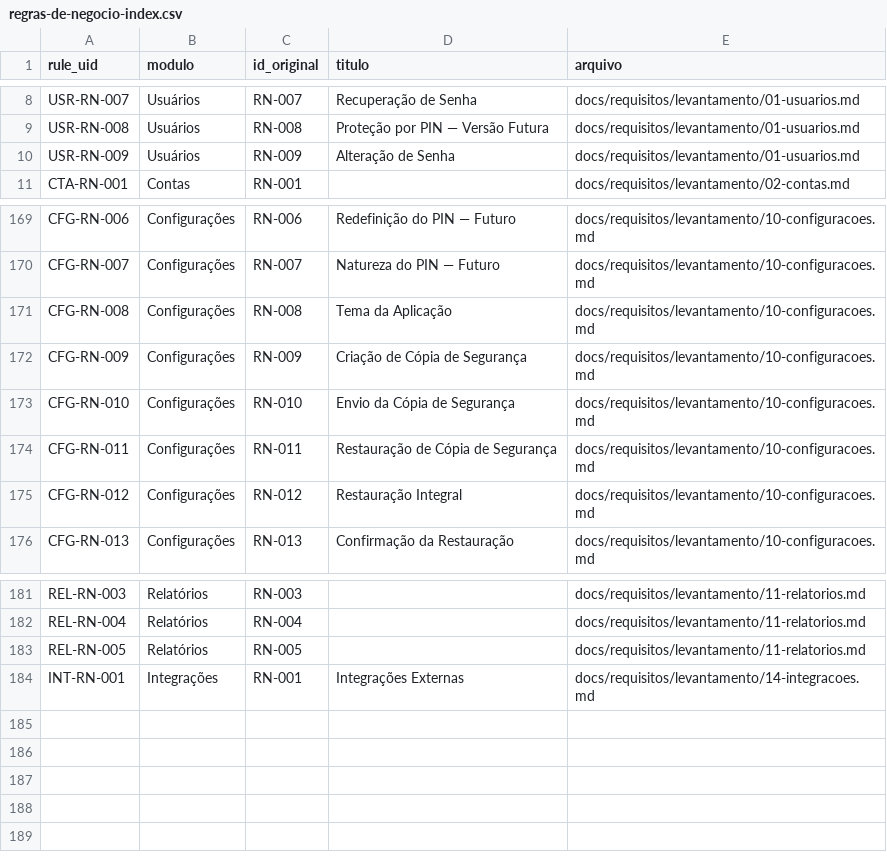
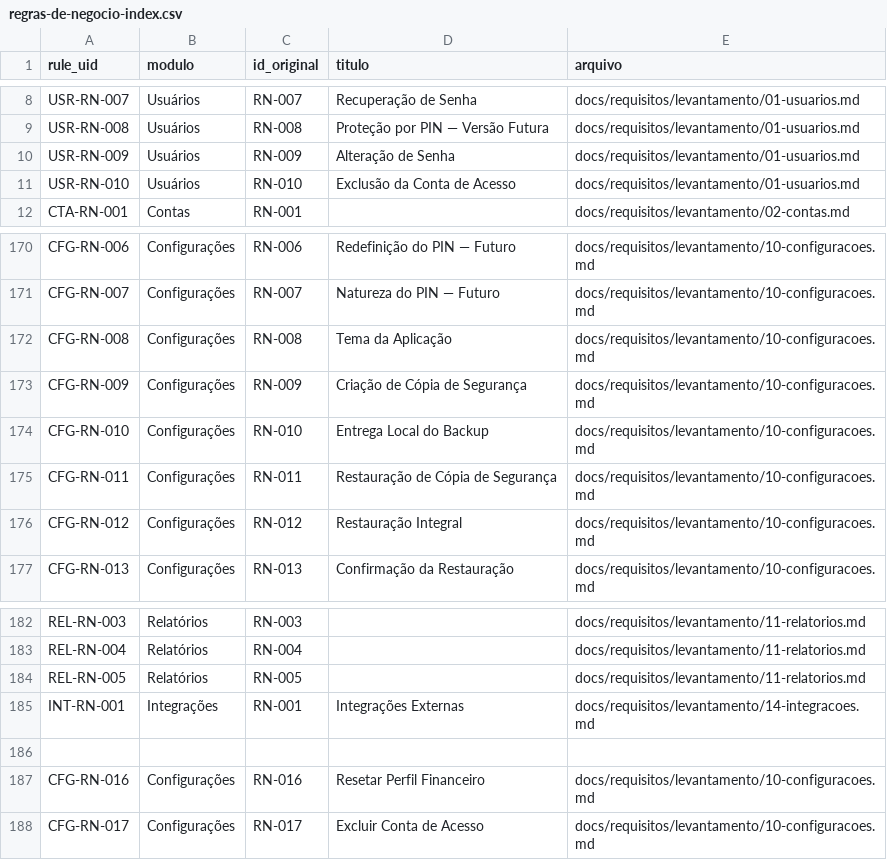
Before and after one commit to oliveiraariel/SGFP---Financeiro-Pessoal, a CSV file: docs/requisitos/levantamento/regras-de-negocio-index.csv, drawn as a sheet; only a part is shown, gaps mark what is left out; the diff covers the shown part only.

```diff
--- a/docs/requisitos/levantamento/regras-de-negocio-index.csv
+++ b/docs/requisitos/levantamento/regras-de-negocio-index.csv
@@ -10,2 +10,3 @@ USR-RN-008,Usuários,RN-008,Proteção por PIN — Versão Futura,docs/requisito
 USR-RN-009,Usuários,RN-009,Alteração de Senha,docs/requisitos/levantamento/01-usuarios.md
+USR-RN-010,Usuários,RN-010,Exclusão da Conta de Acesso,docs/requisitos/levantamento/01-usuarios.md
 CTA-RN-001,Contas,RN-001,,docs/requisitos/levantamento/02-contas.md
@@ -172,3 +173,3 @@ CFG-RN-008,Configurações,RN-008,Tema da Aplicação,docs/requisitos/levantamen
 CFG-RN-009,Configurações,RN-009,Criação de Cópia de Segurança,docs/requisitos/levantamento/10-configuracoes.md
-CFG-RN-010,Configurações,RN-010,Envio da Cópia de Segurança,docs/requisitos/levantamento/10-configuracoes.md
+CFG-RN-010,Configurações,RN-010,Entrega Local do Backup,docs/requisitos/levantamento/10-configuracoes.md
 CFG-RN-011,Configurações,RN-011,Restauração de Cópia de Segurança,docs/requisitos/levantamento/10-configuracoes.md
@@ -184 +185,4 @@ REL-RN-005,Relatórios,RN-005,,docs/requisitos/levantamento/11-relatorios.md
 INT-RN-001,Integrações,RN-001,Integrações Externas,docs/requisitos/levantamento/14-integracoes.md
+
+CFG-RN-016,Configurações,RN-016,Resetar Perfil Financeiro,docs/requisitos/levantamento/10-configuracoes.md
+CFG-RN-017,Configurações,RN-017,Excluir Conta de Acesso,docs/requisitos/levantamento/10-configuracoes.md
```
Also changed, not shown: 24 edited cells elsewhere in this file, 9 other files.
